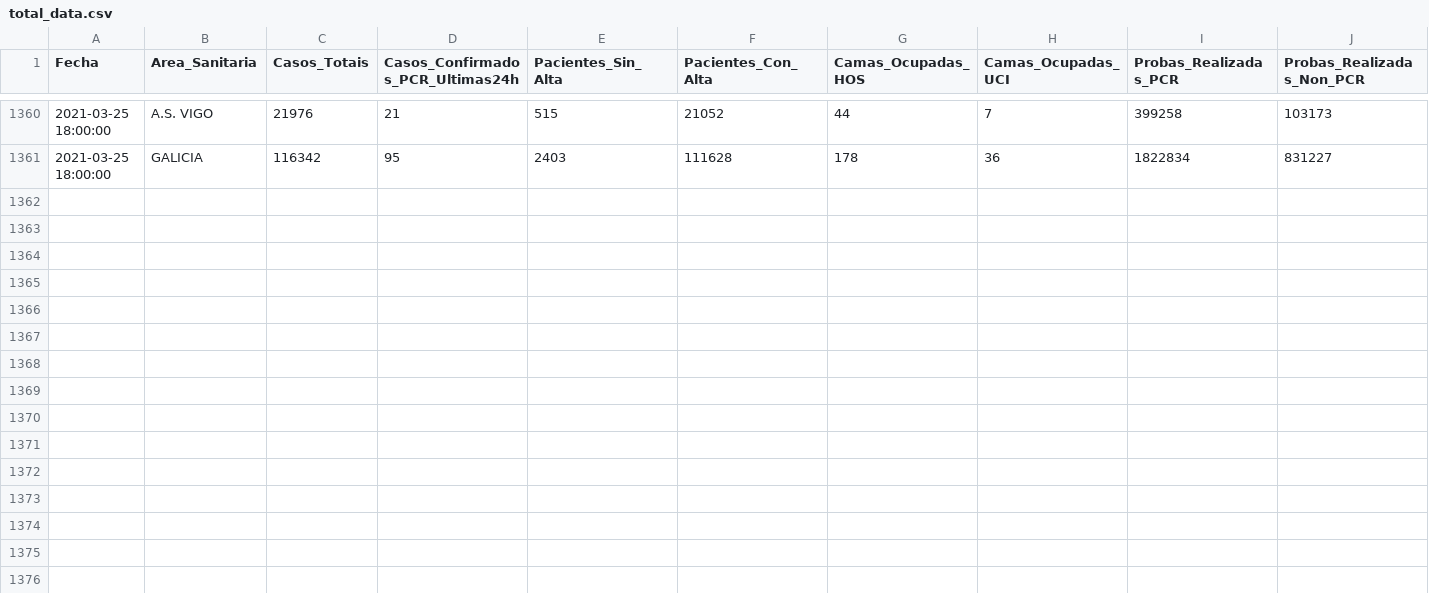
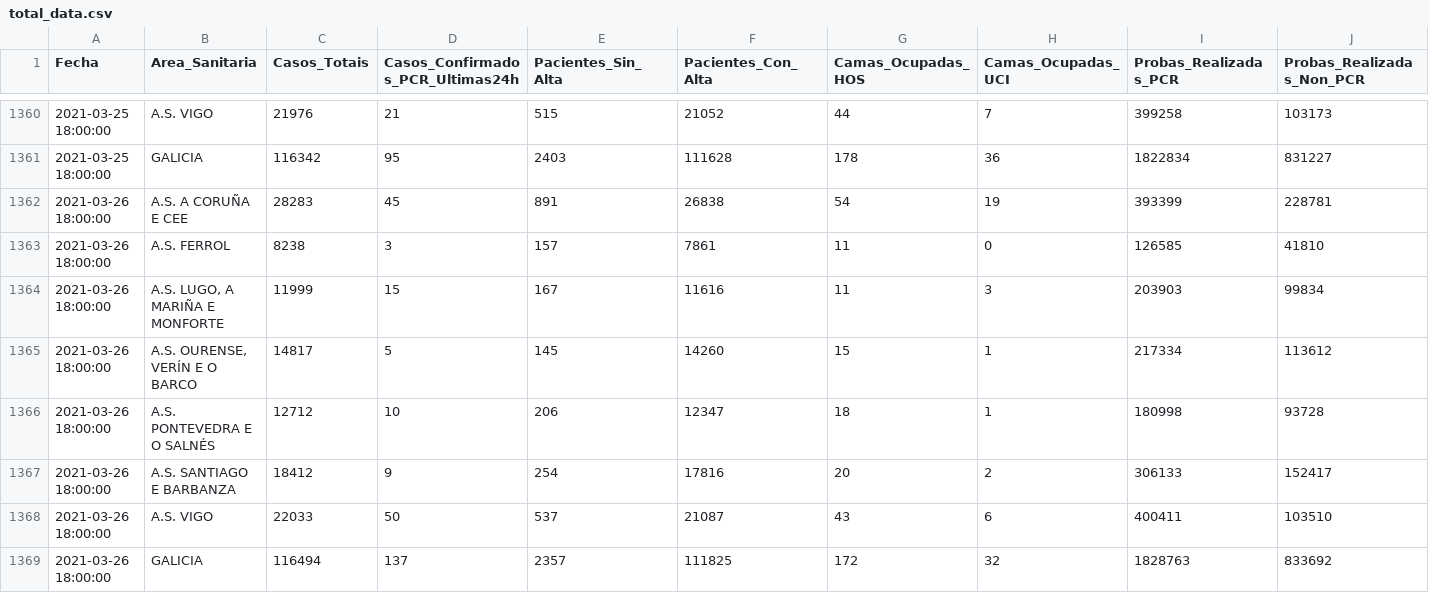
Before and after one commit to anuf/covid19-sergas, a CSV file: total_data.csv, drawn as a sheet; only a part is shown, gaps mark what is left out; rows hold the shown columns only; the diff names each change by its address in the sheet, - before the commit and + after, or states it on an @@ line.

Commit message:
Update data

```diff
--- a/total_data.csv
+++ b/total_data.csv
+row 1362: 2021-03-26 18:00:00 | A.S. A CORUÑA E CEE | 28283 | 45 | 891 | 26838 | 54 | 19 | 393399 | 228781
+row 1363: 2021-03-26 18:00:00 | A.S. FERROL | 8238 | 3 | 157 | 7861 | 11 | 0 | 126585 | 41810
+row 1364: 2021-03-26 18:00:00 | A.S. LUGO, A MARIÑA E MONFORTE | 11999 | 15 | 167 | 11616 | 11 | 3 | 203903 | 99834
+row 1365: 2021-03-26 18:00:00 | A.S. OURENSE, VERÍN E O BARCO | 14817 | 5 | 145 | 14260 | 15 | 1 | 217334 | 113612
+row 1366: 2021-03-26 18:00:00 | A.S. PONTEVEDRA E O SALNÉS | 12712 | 10 | 206 | 12347 | 18 | 1 | 180998 | 93728
+row 1367: 2021-03-26 18:00:00 | A.S. SANTIAGO E BARBANZA | 18412 | 9 | 254 | 17816 | 20 | 2 | 306133 | 152417
+row 1368: 2021-03-26 18:00:00 | A.S. VIGO | 22033 | 50 | 537 | 21087 | 43 | 6 | 400411 | 103510
+row 1369: 2021-03-26 18:00:00 | GALICIA | 116494 | 137 | 2357 | 111825 | 172 | 32 | 1828763 | 833692
```
